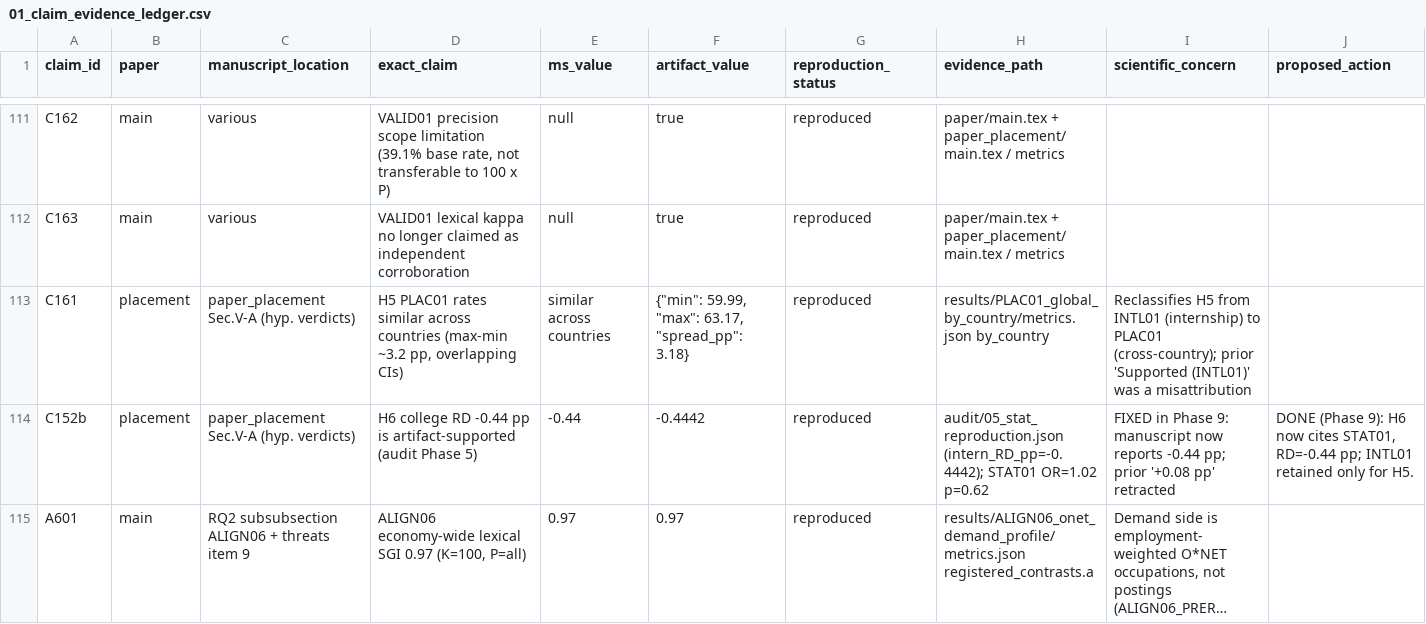
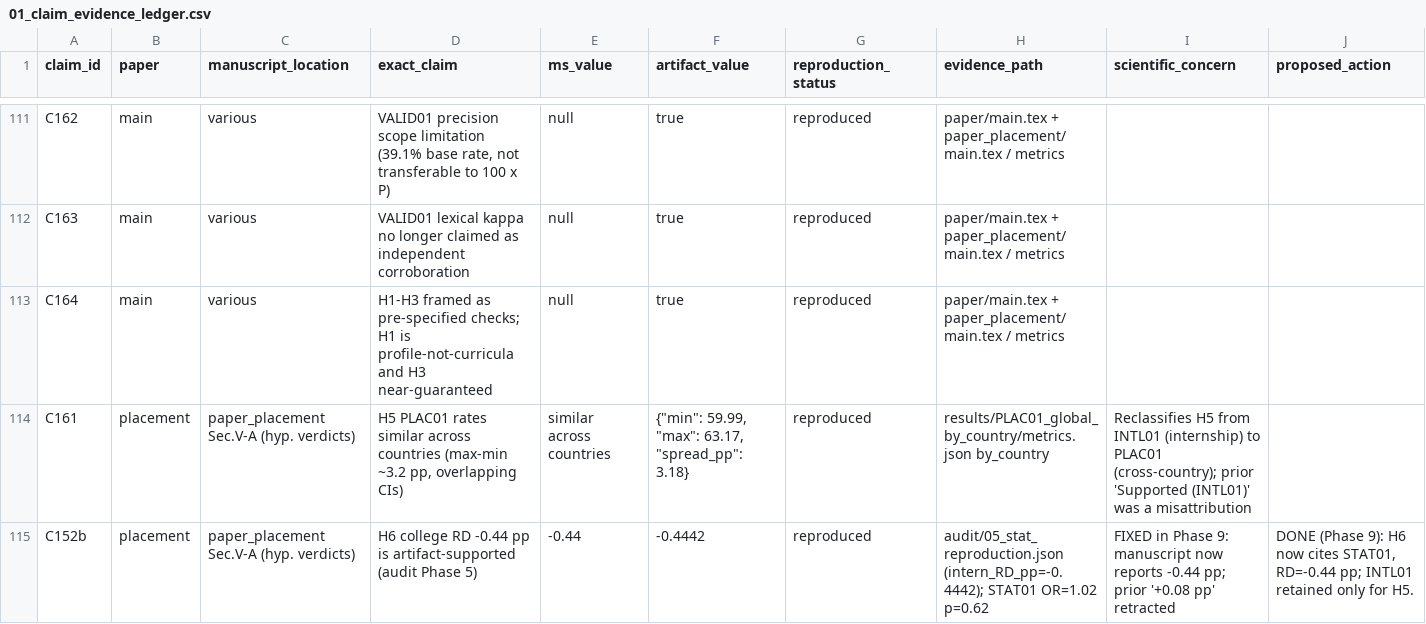
Before and after one commit to MIHMahmudEli/skill-gap-analysis, a CSV file: audit/01_claim_evidence_ledger.csv, drawn as a sheet; only a part is shown, gaps mark what is left out; the shorter side is filled out with more unchanged rows; long unchanged cells end in …; the diff names each change by its address in the sheet, - before the commit and + after, or states it on an @@ line.

Commit message:
Frame H1-H3 as pre-specified checks of unequal severity, not three equal hypotheses
H3 was being reported as 'Supported (ALIGN04)' next to H2 'Supported x3'
without saying that H3 barely could have failed: the ALIGN04 superset is a
strict superset from the SAME scrape pipeline, so it re-observes most of the
primary corpus rather than sampling independently, and a strictly positive SGI
would need the two top-K vocabularies to coincide almost exactly. H1 was
likewise framed as a curricular prediction while the instrument reads a
posting-derived profile and no curriculum.

Section II-D retitled 'Pre-Specified Checks (H1-H3)' and opened with the two
caveats stated before the verdicts rather than left to the reader:
  - H1 tests the reference profile, not curricula -- the curricular reading is
    an interpretation layered on the measurement, which is why the verdict is
    'consistent with' rather than confirmed.
  - H3 is near-guaranteed by construction -- reported as a check that the
    instrument does not break under sample-size extension within one scrape
    family, not as a prediction that plausibly could have failed.

Kept H1/H2/H3, \\label{sec:hypotheses} and \\label{tab:hypotheses} so no
cross-reference, ledger row (C153, M05) or presence check moves; C164 greps for
the new title, both caveat sentences, and the ABSENCE of the old title.

Contribution 4, the verdict paragraph (now 'Check verdicts.'), the table
caption, its header column, and a note under the table all follow.

verify_claims 141 -> 142. No existing literal changed.

```diff
--- a/audit/01_claim_evidence_ledger.csv
+++ b/audit/01_claim_evidence_ledger.csv
+row 113: C164 | main | various | H1-H3 framed as pre-specified checks; H1 is profile-not-curricula and H3 near-guaranteed | null | true | reproduced | paper/main.tex + paper_placement/main.tex / metrics
```
Also changed, not shown: 4 other files.
